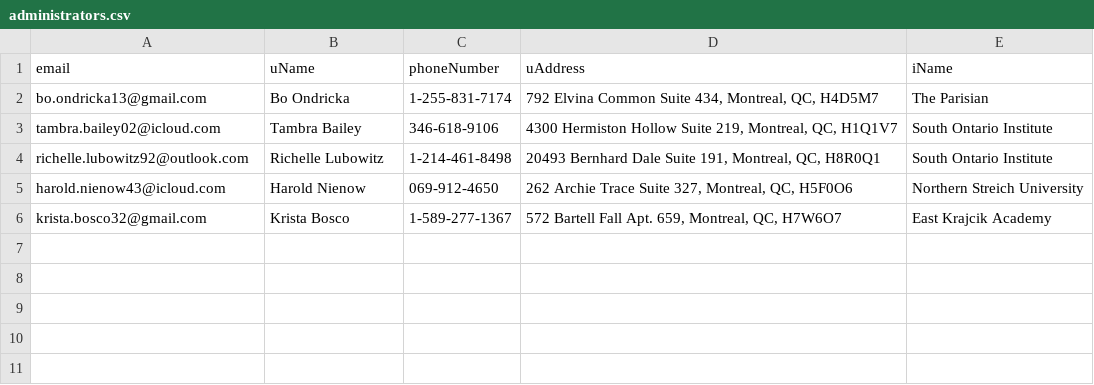
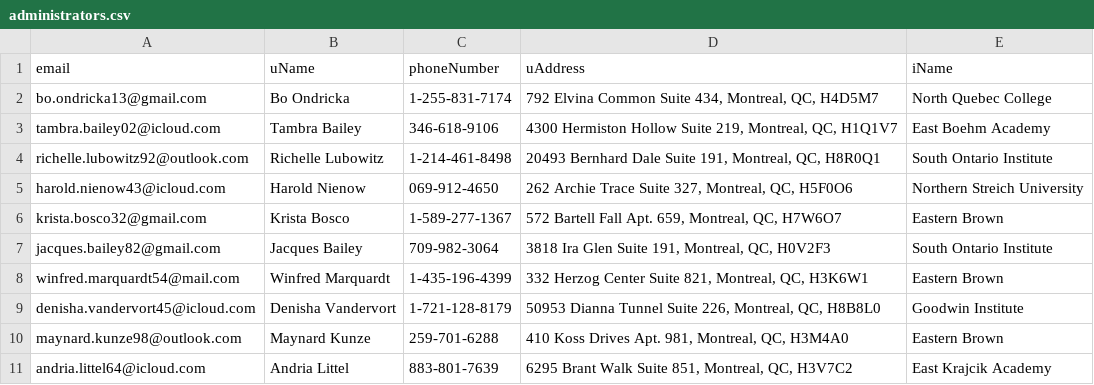
Before and after one commit to 20001LastOrder/IIL, a CSV file: Data-Generator/administrators.csv, drawn as a sheet.

```diff
--- a/Data-Generator/administrators.csv
+++ b/Data-Generator/administrators.csv
@@ -1,6 +1,11 @@
 email;uName;phoneNumber;uAddress;iName
-bo.ondricka13@gmail.com;Bo Ondricka;1-255-831-7174;792 Elvina Common Suite 434, Montreal, QC, H4D5M7;The Parisian
-tambra.bailey02@icloud.com;Tambra Bailey;346-618-9106;4300 Hermiston Hollow Suite 219, Montreal, QC, H1Q1V7;South Ontario Institute
+bo.ondricka13@gmail.com;Bo Ondricka;1-255-831-7174;792 Elvina Common Suite 434, Montreal, QC, H4D5M7;North Quebec College
+tambra.bailey02@icloud.com;Tambra Bailey;346-618-9106;4300 Hermiston Hollow Suite 219, Montreal, QC, H1Q1V7;East Boehm Academy
 richelle.lubowitz92@outlook.com;Richelle Lubowitz;1-214-461-8498;20493 Bernhard Dale Suite 191, Montreal, QC, H8R0Q1;South Ontario Institute
 harold.nienow43@icloud.com;Harold Nienow;069-912-4650;262 Archie Trace Suite 327, Montreal, QC, H5F0O6;Northern Streich University
-krista.bosco32@gmail.com;Krista Bosco;1-589-277-1367;572 Bartell Fall Apt. 659, Montreal, QC, H7W6O7;East Krajcik Academy
+krista.bosco32@gmail.com;Krista Bosco;1-589-277-1367;572 Bartell Fall Apt. 659, Montreal, QC, H7W6O7;Eastern Brown
+jacques.bailey82@gmail.com;Jacques Bailey;709-982-3064;3818 Ira Glen Suite 191, Montreal, QC, H0V2F3;South Ontario Institute
+winfred.marquardt54@mail.com;Winfred Marquardt;1-435-196-4399;332 Herzog Center Suite 821, Montreal, QC, H3K6W1;Eastern Brown
+denisha.vandervort45@icloud.com;Denisha Vandervort;1-721-128-8179;50953 Dianna Tunnel Suite 226, Montreal, QC, H8B8L0;Goodwin Institute
+maynard.kunze98@outlook.com;Maynard Kunze;259-701-6288;410 Koss Drives Apt. 981, Montreal, QC, H3M4A0;Eastern Brown
+andria.littel64@icloud.com;Andria Littel;883-801-7639;6295 Brant Walk Suite 851, Montreal, QC, H3V7C2;East Krajcik Academy
```
Also changed, not shown: Data-Generator/institutions.csv, Data-Generator/librarians.csv, 12 other files.
